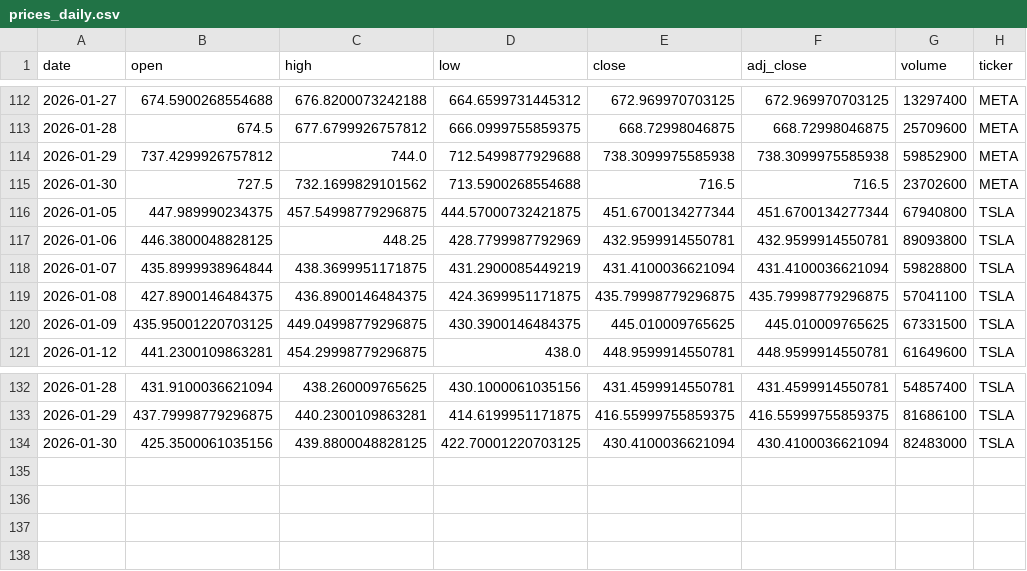
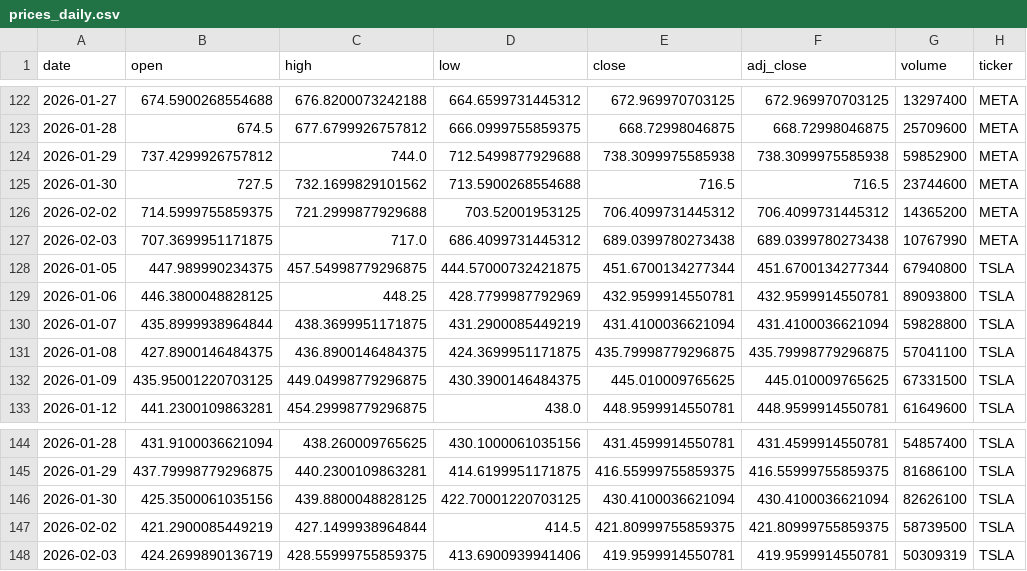
Before and after one commit to Trevor5008/market-sentiment-analysis, a CSV file: data/raw/prices_daily.csv, drawn as a sheet; only a part is shown, gaps mark what is left out; the diff covers the shown part only.

```diff
--- a/data/raw/prices_daily.csv
+++ b/data/raw/prices_daily.csv
@@ -114,3 +124,5 @@ date,open,high,low,close,adj_close,volume,ticker
 2026-01-29,737.4299926757812,744.0,712.5499877929688,738.3099975585938,738.3099975585938,59852900,META
-2026-01-30,727.5,732.1699829101562,713.5900268554688,716.5,716.5,23702600,META
+2026-01-30,727.5,732.1699829101562,713.5900268554688,716.5,716.5,23744600,META
+2026-02-02,714.5999755859375,721.2999877929688,703.52001953125,706.4099731445312,706.4099731445312,14365200,META
+2026-02-03,707.3699951171875,717.0,686.4099731445312,689.0399780273438,689.0399780273438,10767990,META
 2026-01-05,447.989990234375,457.54998779296875,444.57000732421875,451.6700134277344,451.6700134277344,67940800,TSLA
@@ -133,2 +145,4 @@ date,open,high,low,close,adj_close,volume,ticker
 2026-01-29,437.79998779296875,440.2300109863281,414.6199951171875,416.55999755859375,416.55999755859375,81686100,TSLA
-2026-01-30,425.3500061035156,439.8800048828125,422.70001220703125,430.4100036621094,430.4100036621094,82483000,TSLA
+2026-01-30,425.3500061035156,439.8800048828125,422.70001220703125,430.4100036621094,430.4100036621094,82626100,TSLA
+2026-02-02,421.2900085449219,427.1499938964844,414.5,421.80999755859375,421.80999755859375,58739500,TSLA
+2026-02-03,424.2699890136719,428.55999755859375,413.6900939941406,419.9599914550781,419.9599914550781,50309319,TSLA
```
Also changed, not shown: 10 added rows and 5 edited cells elsewhere in this file, data/processed/gdelt_articles_clean.csv, 6 other files.
